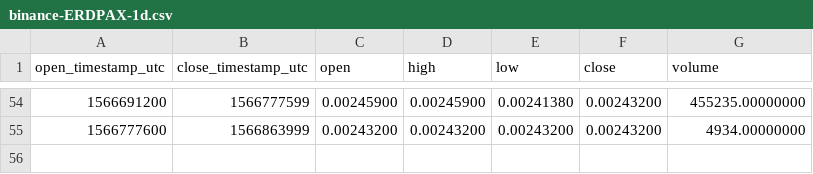
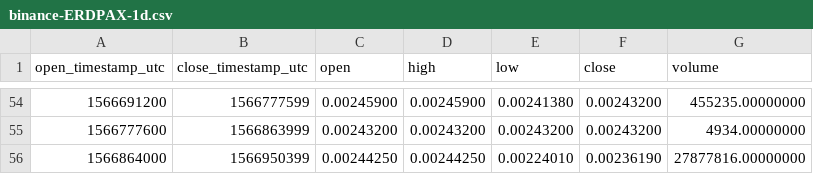
Before and after one commit to cryptobigbro/binance-ERDPAX, a CSV file: binance-ERDPAX-1d.csv, drawn as a sheet; only a part is shown, gaps mark what is left out.

```diff
--- a/binance-ERDPAX-1d.csv
+++ b/binance-ERDPAX-1d.csv
@@ -55 +55,2 @@ open_timestamp_utc,close_timestamp_utc,open,high,low,close,volume
 1566777600,1566863999,0.00243200,0.00243200,0.00243200,0.00243200,4934.00000000
+1566864000,1566950399,0.00244250,0.00244250,0.00224010,0.00236190,27877816.00000000
```
Also changed, not shown: binance-ERDPAX-1h.csv.
